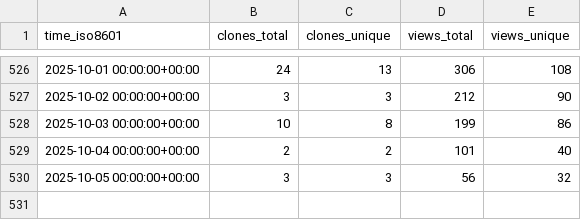
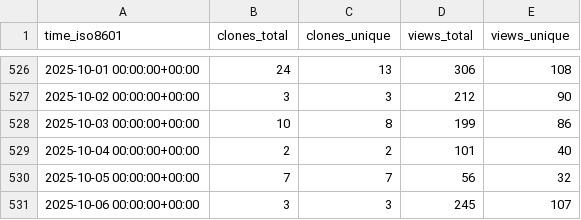
Before and after one commit to systemsomicslab/MsdialWorkbench, a CSV file: systemsomicslab/MsdialWorkbench/ghrs-data/views_clones_aggregate.csv, drawn as a sheet; only a part is shown, gaps mark what is left out.

```diff
--- a/systemsomicslab/MsdialWorkbench/ghrs-data/views_clones_aggregate.csv
+++ b/systemsomicslab/MsdialWorkbench/ghrs-data/views_clones_aggregate.csv
@@ -529,2 +529,3 @@ time_iso8601,clones_total,clones_unique,views_total,views_unique
 2025-10-04 00:00:00+00:00,2,2,101,40
-2025-10-05 00:00:00+00:00,3,3,56,32
+2025-10-05 00:00:00+00:00,7,7,56,32
+2025-10-06 00:00:00+00:00,3,3,245,107
```
Also changed, not shown: 1 other file.
